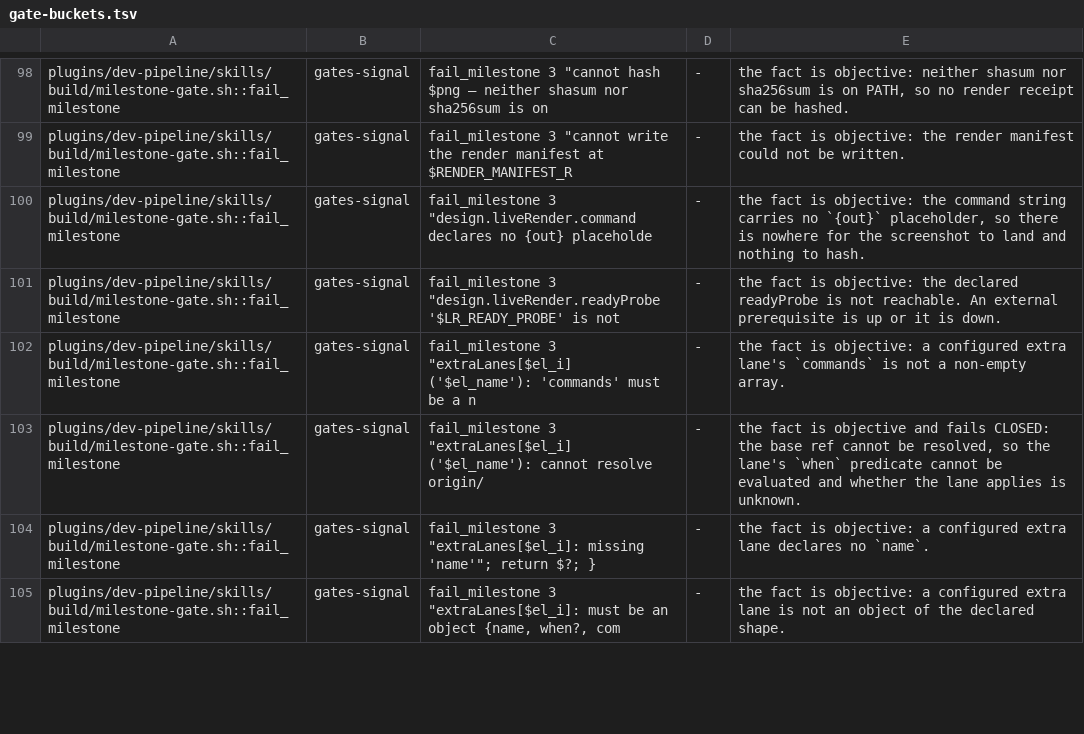
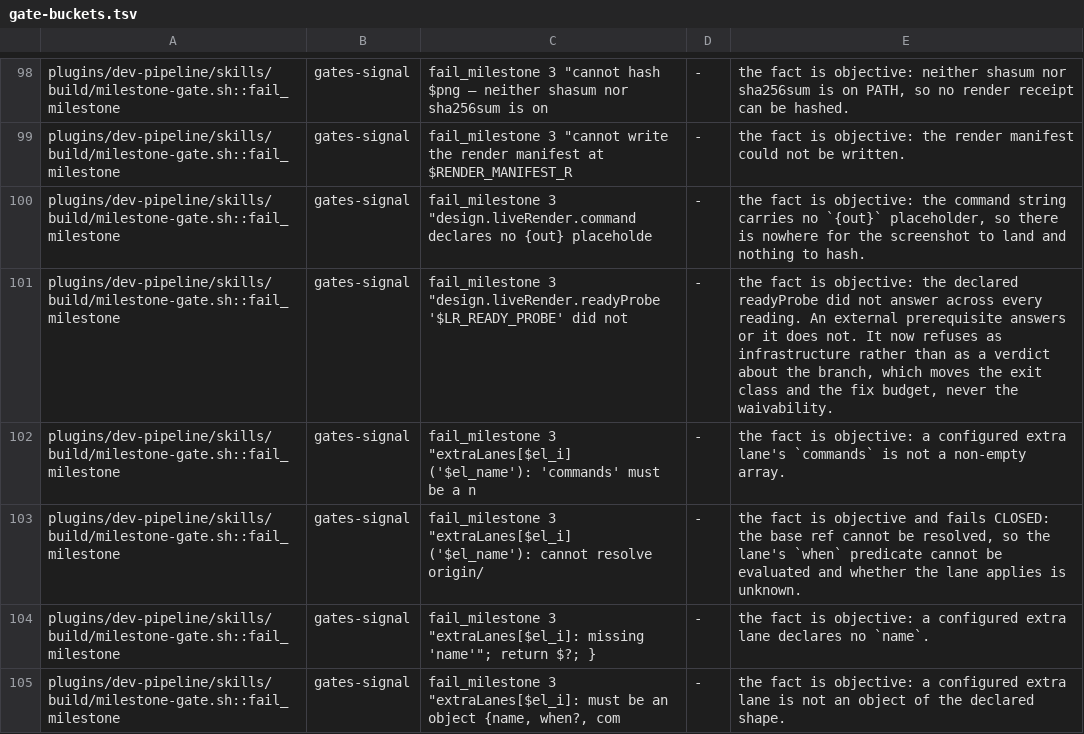
Before and after one commit to manoldonev/second-shift, a TSV file: scripts/gate-buckets.tsv, drawn as a sheet; only a part is shown, gaps mark what is left out.

```diff
--- a/scripts/gate-buckets.tsv
+++ b/scripts/gate-buckets.tsv
@@ -100,3 +100,3 @@ plugins/dev-pipeline/skills/build/milestone-gate.sh::fail_milestone	gates-signal
 plugins/dev-pipeline/skills/build/milestone-gate.sh::fail_milestone	gates-signal	fail_milestone 3 "design.liveRender.command declares no {out} placeholde	-	the fact is objective: the command string carries no `{out}` placeholder, so there is nowhere for the screenshot to land and nothing to hash.
-plugins/dev-pipeline/skills/build/milestone-gate.sh::fail_milestone	gates-signal	fail_milestone 3 "design.liveRender.readyProbe '$LR_READY_PROBE' is not	-	the fact is objective: the declared readyProbe is not reachable. An external prerequisite is up or it is down.
+plugins/dev-pipeline/skills/build/milestone-gate.sh::fail_milestone	gates-signal	fail_milestone 3 "design.liveRender.readyProbe '$LR_READY_PROBE' did not	-	the fact is objective: the declared readyProbe did not answer across every reading. An external prerequisite answers or it does not. It now refuses as infrastructure rather than as a verdict about the branch, which moves the exit class and the fix budget, never the waivability.
 plugins/dev-pipeline/skills/build/milestone-gate.sh::fail_milestone	gates-signal	fail_milestone 3 "extraLanes[$el_i] ('$el_name'): 'commands' must be a n	-	the fact is objective: a configured extra lane's `commands` is not a non-empty array.
```
Also changed, not shown: 2 other files.
